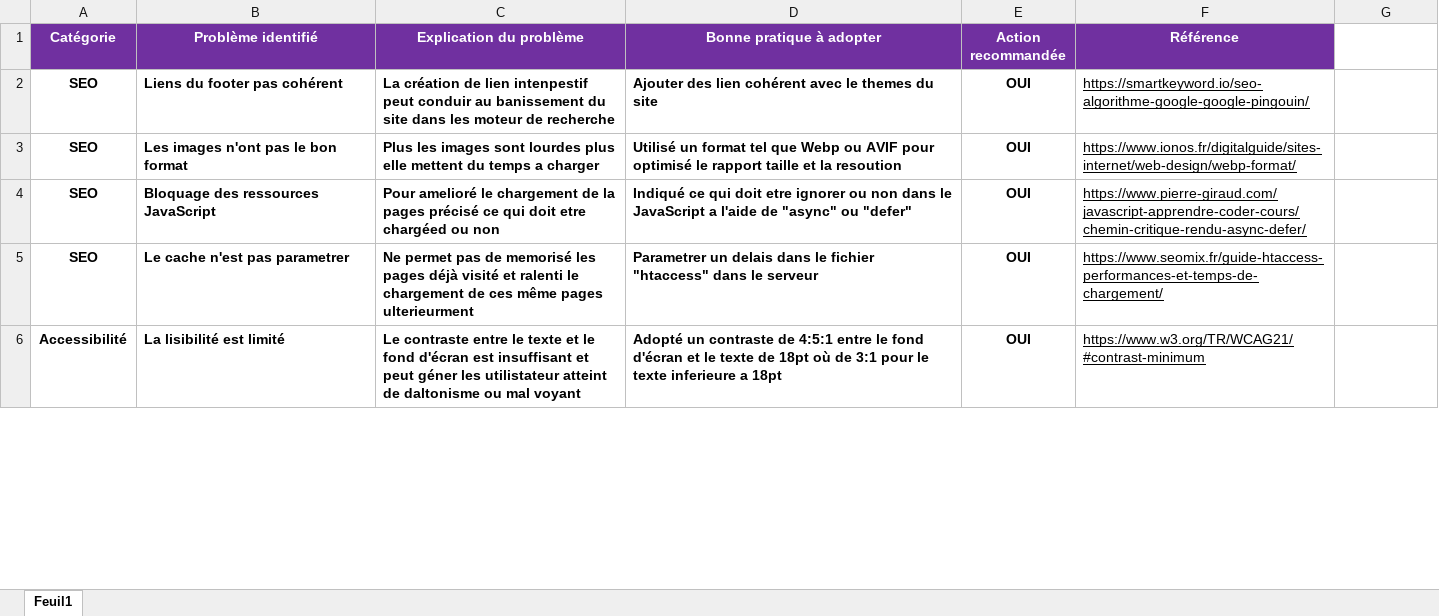
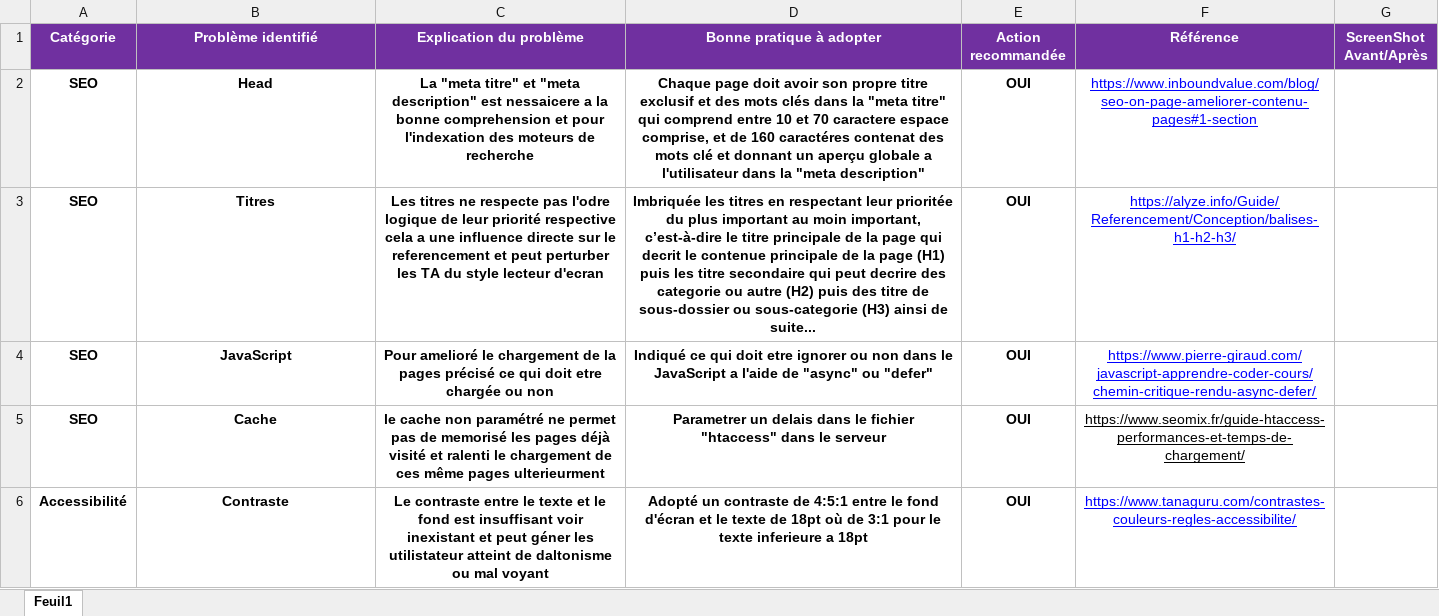
Before and after one commit to Redog932/La-Panthere, an Excel workbook: Audit-SEO.xlsx, sheet Feuil1, drawn as a sheet; only a part is shown; values as stored, in another font and other column widths than the file's, no borders; the diff covers the shown part only; the diff names each change by its address in the sheet, - before the commit and + after, or states it on an @@ line.

Commit message:
SEO
Maintient du tableau en cours

```diff
--- a/Audit-SEO.xlsx (sheet Feuil1)
+++ b/Audit-SEO.xlsx (sheet Feuil1)
-G1: (empty)
+G1: ScreenShot Avant/Après
-G1 fill: none
+G1 fill: #7030A0
-B2 (Problème identifié): Liens du footer pas cohérent
+B2 (Problème identifié): Head
-B2:D6 alignment: left
+B2:D6 alignment: center
-C2 (Explication du problème): La création de lien intenpestif peut conduir au banissement du site dans les moteur de recherche
+C2 (Explication du problème): La "meta titre" et "meta description" est nessaicere a la bonne comprehension et pour l'indexation des moteurs de recherche
-D2 (Bonne pratique à adopter): Ajouter des lien cohérent avec le themes du site
+D2 (Bonne pratique à adopter): Chaque page doit avoir son propre titre exclusif et des mots clés dans la "meta titre" qui comprend entre 10 et 70 caractere espace comprise, et de 160 caractéres contenat des mots clé et donnant un aperçu globale a l'utilisateur dans la "meta description"
-F2 (Référence): https://smartkeyword.io/seo-algorithme-google-google-pingouin/
+F2 (Référence): https://www.inboundvalue.com/blog/seo-on-page-ameliorer-contenu-pages#1-section
-F2:F6 alignment: left
+F2:F6 alignment: center
-F2:F4 text colour: black
+F2:F4 text colour: #0000FF
-B3 (Problème identifié): Les images n'ont pas le bon format
+B3 (Problème identifié): Titres
-C3 (Explication du problème): Plus les images sont lourdes plus elle mettent du temps a charger
+C3 (Explication du problème): Les titres ne respecte pas l'odre logique de leur priorité respective cela a une influence directe sur le referencement et peut perturber les TA du style lecteur d'ecran
-D3 (Bonne pratique à adopter): Utilisé un format tel que Webp ou AVIF pour optimisé le rapport taille et la resoution
+D3 (Bonne pratique à adopter): Imbriquée les titres en respectant leur prioritée du plus important au moin important, c’est-à-dire le titre principale de la page qui decrit le contenue principale de la page (H1) puis les titre secondaire qui peut decrire des categorie ou autre (H2) puis des titre de sous-dossier ou sous-categorie (H3) ainsi de suite...
-F3 (Référence): https://www.ionos.fr/digitalguide/sites-internet/web-design/webp-format/
+F3 (Référence): https://alyze.info/Guide/Referencement/Conception/balises-h1-h2-h3/
-B4 (Problème identifié): Bloquage des ressources JavaScript
+B4 (Problème identifié): JavaScript
-C4 (Explication du problème): …doit etre chargéed ou non
+C4 (Explication du problème): …doit etre chargée ou non
-B5 (Problème identifié): Le cache n'est pas parametrer
+B5 (Problème identifié): Cache
-C5 (Explication du problème): Ne permet pas…
+C5 (Explication du problème): le cache non paramétré ne permet pas…
-B6 (Problème identifié): La lisibilité est limité
+B6 (Problème identifié): Contraste
-C6 (Explication du problème): …le fond d'écran est insuffisant et peut…
+C6 (Explication du problème): …le fond est insuffisant voir inexistant et peut…
-F6 (Référence): https://www.w3.org/TR/WCAG21/#contrast-minimum
+F6 (Référence): https://www.tanaguru.com/contrastes-couleurs-regles-accessibilite/
-F6 text colour: black
+F6 text colour: #0000FF
```
Also changed, not shown: 4 added rows, 4 edited cells and cell formats elsewhere in this sheet.
